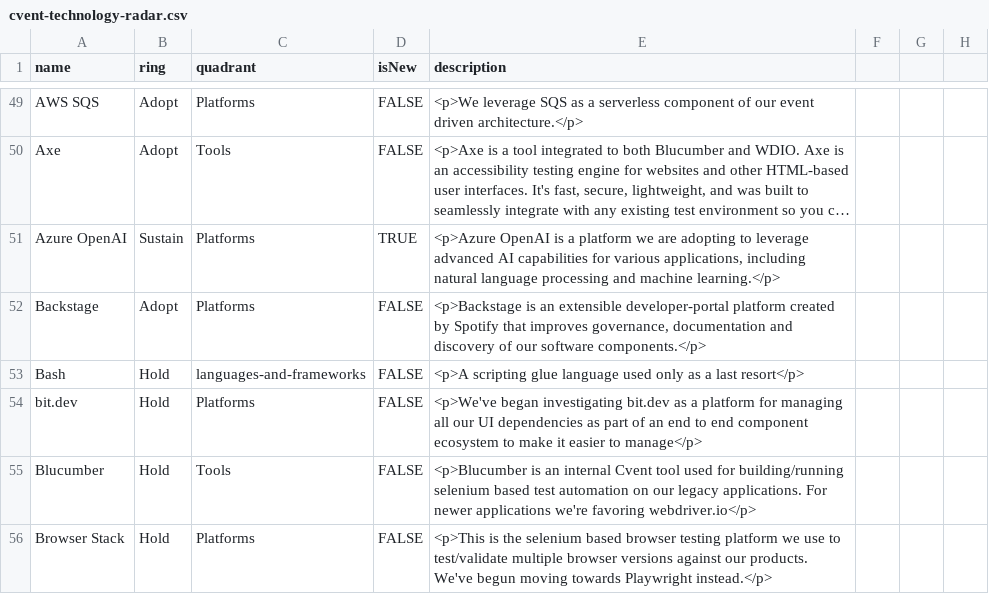
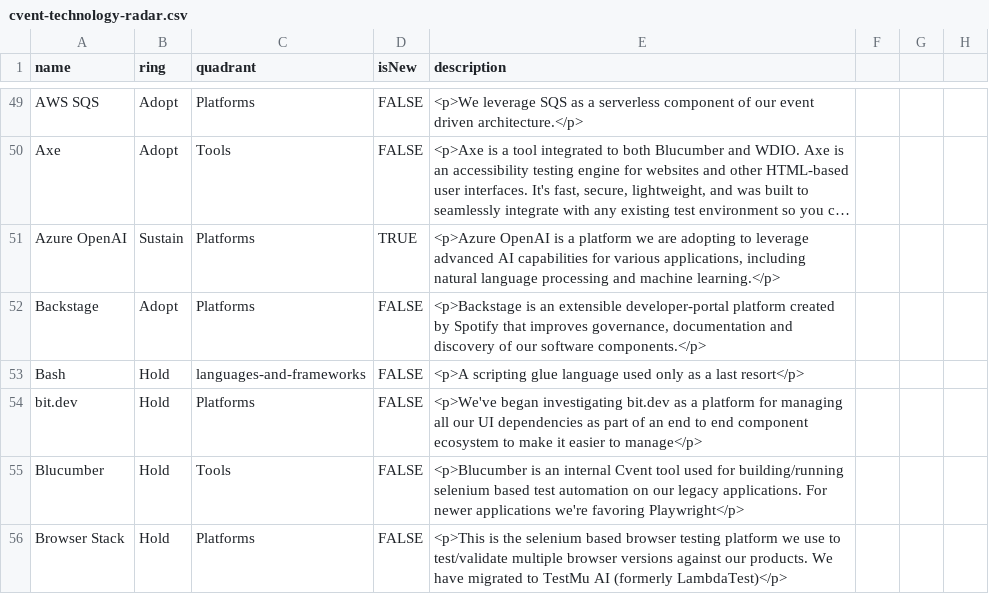
Before and after one commit to cvent/radar, a CSV file: cvent-technology-radar.csv, drawn as a sheet; only a part is shown, gaps mark what is left out; long unchanged cells end in …; the diff covers the shown part only.

Commit message:
CTEQ-118482

```diff
--- a/cvent-technology-radar.csv
+++ b/cvent-technology-radar.csv
@@ -54,3 +54,3 @@ Bash,Hold,languages-and-frameworks,FALSE,<p>A scripting glue language used only
 bit.dev,Hold,Platforms,FALSE,<p>We've began investigating bit.dev as a platform for managing all our UI dependencies as part of an end to end component ecosystem to make it easier to manage</p>
-Blucumber,Hold,Tools,FALSE,<p>Blucumber is an internal Cvent tool used for building/running selenium based test automation on our legacy applications. For newer applications we're favoring webdriver.io</p>
-Browser Stack,Hold,Platforms,FALSE,<p>This is the selenium based browser testing platform we use to test/validate multiple browser versions against our products. We've begun moving towards Playwright instead.</p>
+Blucumber,Hold,Tools,FALSE,<p>Blucumber is an internal Cvent tool used for building/running selenium based test automation on our legacy applications. For newer applications we're favoring Playwright</p>
+Browser Stack,Hold,Platforms,FALSE,<p>This is the selenium based browser testing platform we use to test/validate multiple browser versions against our products. We have migrated to TestMu AI (formerly LambdaTest)</p>
```
Also changed, not shown: 2 added rows and 7 edited cells elsewhere in this file.
